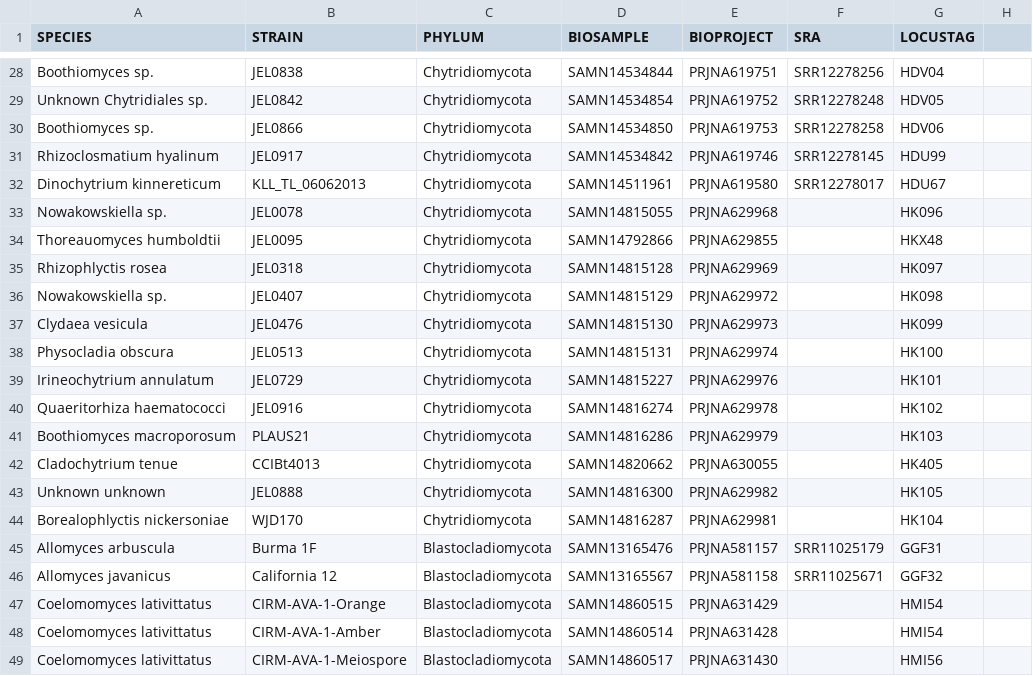
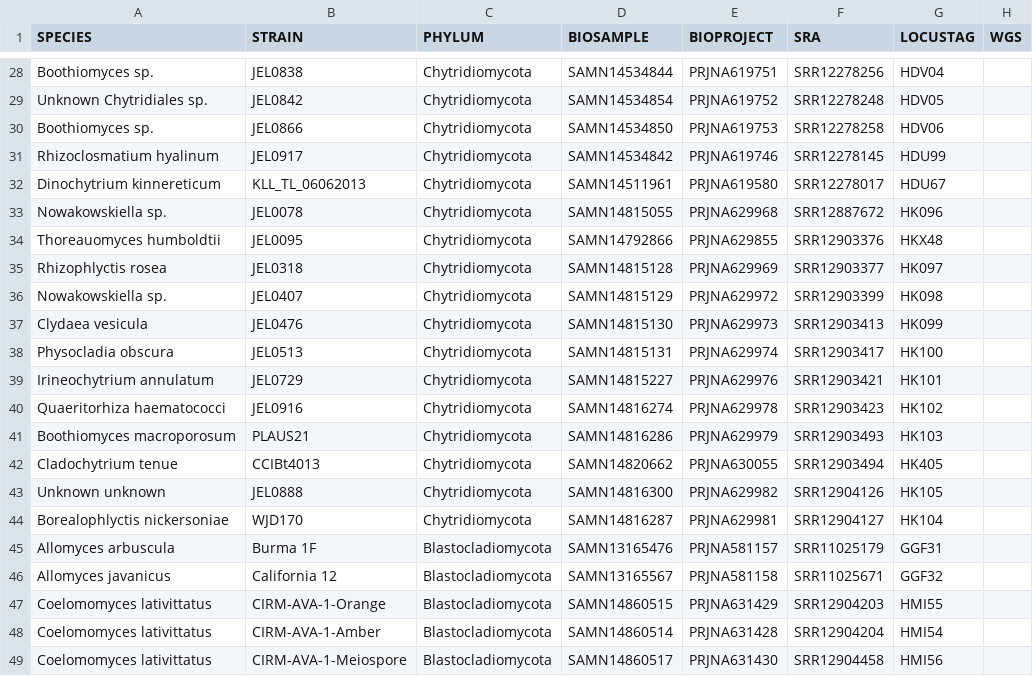
Before and after one commit to stajichlab/Chytrid_Phylogenomics, a CSV file: LCG/Annotation/samples.csv, drawn as a sheet; only a part is shown, gaps mark what is left out; the diff names each change by its address in the sheet, - before the commit and + after, or states it on an @@ line.

Commit message:
add WGS and missing SRR

```diff
--- a/LCG/Annotation/samples.csv
+++ b/LCG/Annotation/samples.csv
-H1: (empty)
+H1: WGS
-F33 (SRA): (empty)
+F33 (SRA): SRR12887672
-F34 (SRA): (empty)
+F34 (SRA): SRR12903376
-F35 (SRA): (empty)
+F35 (SRA): SRR12903377
-F36 (SRA): (empty)
+F36 (SRA): SRR12903399
-F37 (SRA): (empty)
+F37 (SRA): SRR12903413
-F38 (SRA): (empty)
+F38 (SRA): SRR12903417
-F39 (SRA): (empty)
+F39 (SRA): SRR12903421
-F40 (SRA): (empty)
+F40 (SRA): SRR12903423
-F41 (SRA): (empty)
+F41 (SRA): SRR12903493
-F42 (SRA): (empty)
+F42 (SRA): SRR12903494
-F43 (SRA): (empty)
+F43 (SRA): SRR12904126
-F44 (SRA): (empty)
+F44 (SRA): SRR12904127
-F47 (SRA): (empty)
+F47 (SRA): SRR12904203
-G47 (LOCUSTAG): HMI54
+G47 (LOCUSTAG): HMI55
-F48 (SRA): (empty)
+F48 (SRA): SRR12904204
-F49 (SRA): (empty)
+F49 (SRA): SRR12904458
```
